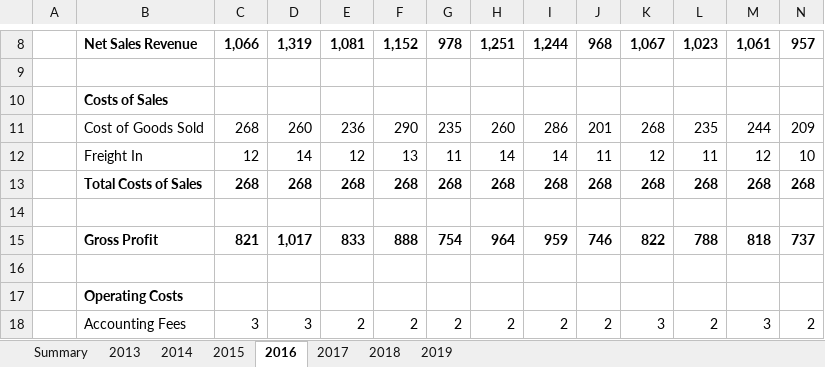
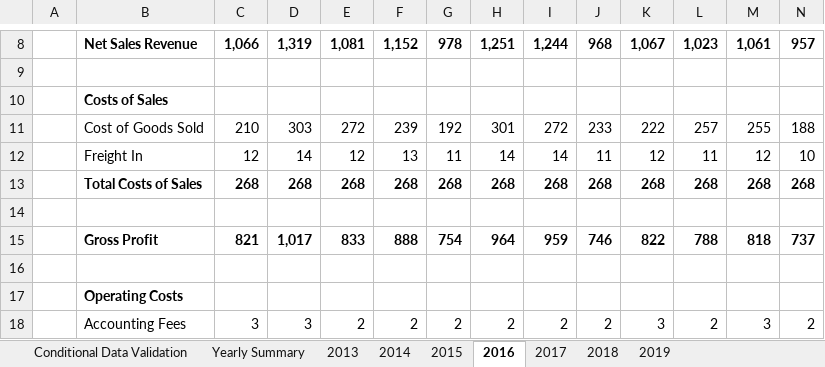
Before and after one commit to castlenthesky/excellent_at_excel, an Excel workbook: 03. Advanced Lookups.xlsx, sheet 2016, drawn as a sheet; only a part is shown, gaps mark what is left out; values as stored, in another font and other column widths than the file's, no borders; the diff names each change by its address in the sheet, - before the commit and + after, or states it on an @@ line.

```diff
--- a/03. Advanced Lookups.xlsx (sheet 2016)
+++ b/03. Advanced Lookups.xlsx (sheet 2016)
-sheet tab: Summary
+sheet tab: Yearly Summary
+sheet tab: Conditional Data Validation
-C11: 268
+C11: 210
-D11: 260
+D11: 303
-E11: 236
+E11: 272
-F11: 290
+F11: 239
-G11: 235
+G11: 192
-H11: 260
+H11: 301
-I11: 286
+I11: 272
-J11: 201
+J11: 233
-K11: 268
+K11: 222
-L11: 235
+L11: 257
-M11: 244
+M11: 255
-N11: 209
+N11: 188
```
Also changed, not shown: sheet 2017, sheet 2014, sheet 2015, sheet 2018, sheet 2019, sheet 2013, charts or pictures.
